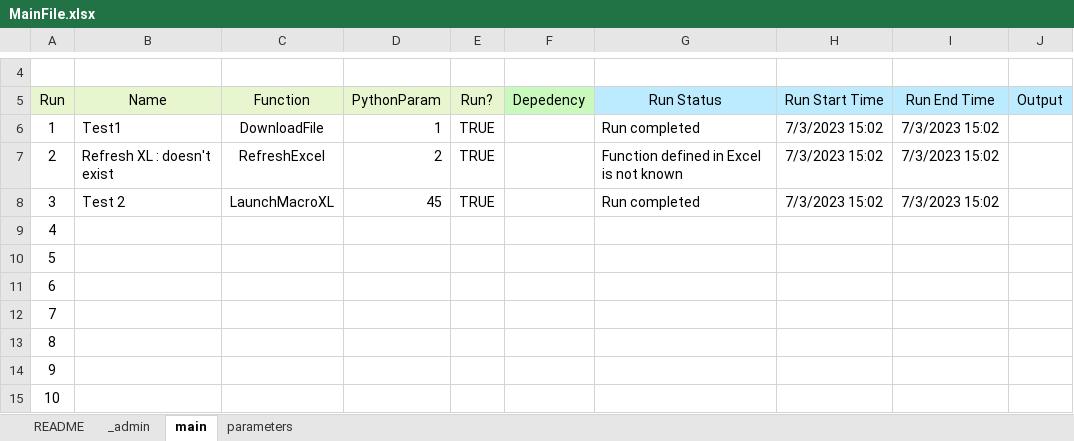
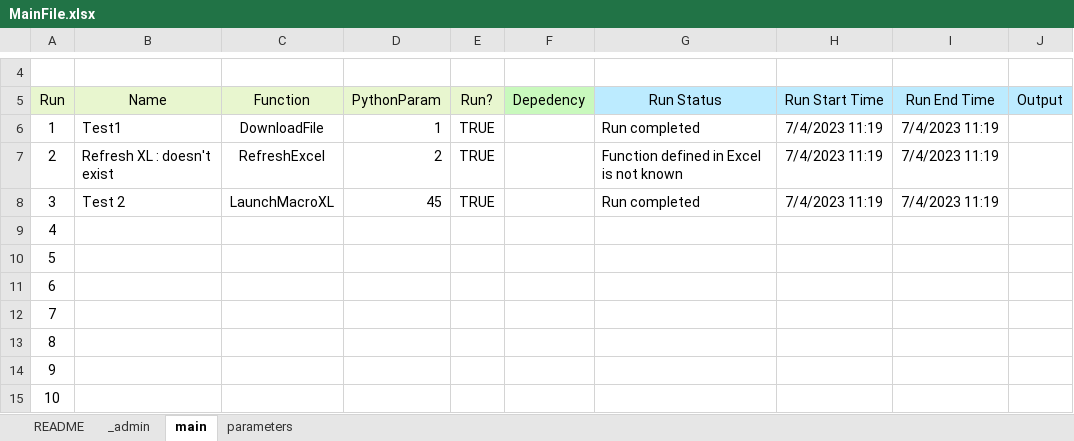
Before and after one commit to DTichit/01_CoreModel, an Excel workbook: MainFile.xlsx, sheet main, drawn as a sheet; only a part is shown, gaps mark what is left out; values as stored, in another font and other column widths than the file's, no borders; table styles not drawn; the diff names each change by its address in the sheet, - before the commit and + after, or states it on an @@ line.

Commit message:
Excel file

```diff
--- a/MainFile.xlsx (sheet main)
+++ b/MainFile.xlsx (sheet main)
-H6:H8 (Run Start Time): 7/3/2023 15:02
+H6:H8 (Run Start Time): 7/4/2023 11:19
-I6:I8 (Run End Time): 7/3/2023 15:02
+I6:I8 (Run End Time): 7/4/2023 11:19
```
